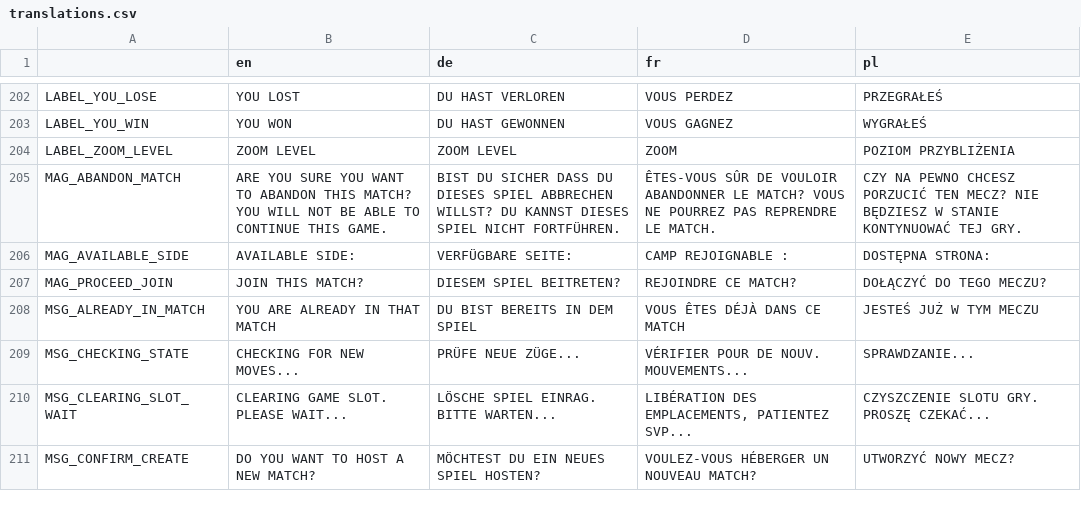
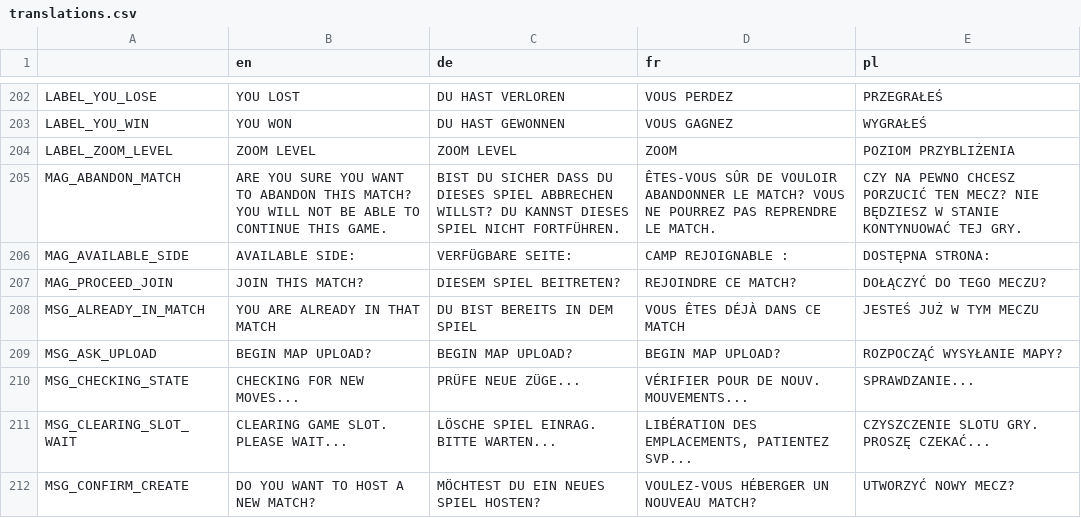
Before and after one commit to w84death/Tanks-of-Freedom, a CSV file: translations/translations.csv, drawn as a sheet; only a part is shown, gaps mark what is left out; the diff names each change by its address in the sheet, - before the commit and + after, or states it on an @@ line.

Commit message:
Integrated new translations

```diff
--- a/translations/translations.csv
+++ b/translations/translations.csv
+row 209: MSG_ASK_UPLOAD | BEGIN MAP UPLOAD? | BEGIN MAP UPLOAD? | BEGIN MAP UPLOAD? | ROZPOCZĄĆ WYSYŁANIE MAPY?
```
Also changed, not shown: 4 other files.
